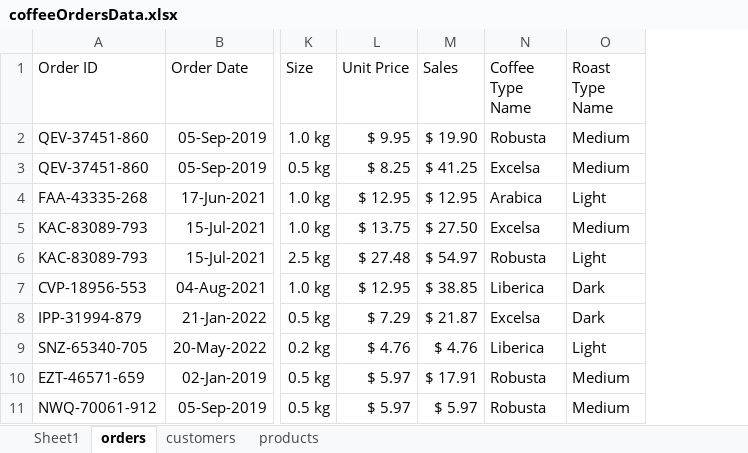
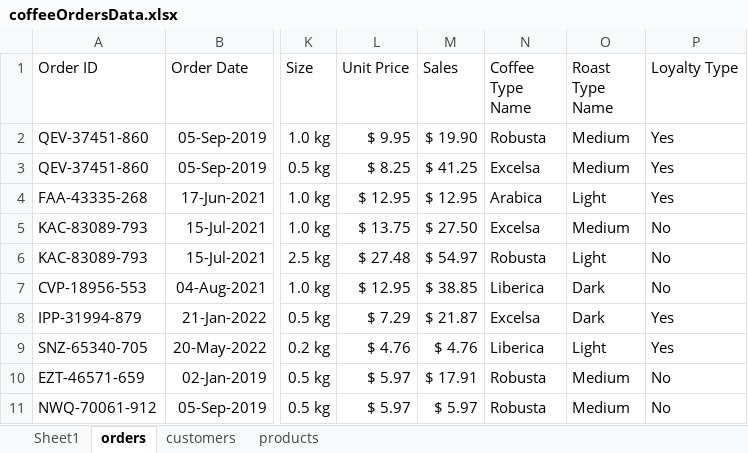
Before and after one commit to HerryTech/Excel-Analysis-Projects, an Excel workbook: Coffee_Sales/data/coffeeOrdersData.xlsx, sheet orders, drawn as a sheet; only a part is shown, gaps mark what is left out; values as stored, in another font and other column widths than the file's, no borders; table styles not drawn; the diff names each change by its address in the sheet, - before the commit and + after, or states it on an @@ line.

```diff
--- a/Coffee_Sales/data/coffeeOrdersData.xlsx (sheet orders)
+++ b/Coffee_Sales/data/coffeeOrdersData.xlsx (sheet orders)
+column P (Loyalty Type), rows 2-11: Yes | Yes | Yes | No | No | No | Yes | Yes | No | No
```
Also changed, not shown: sheet Sheet1, charts or pictures.
